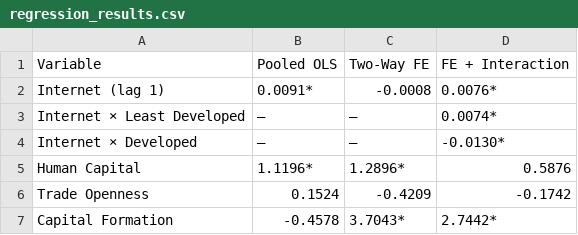
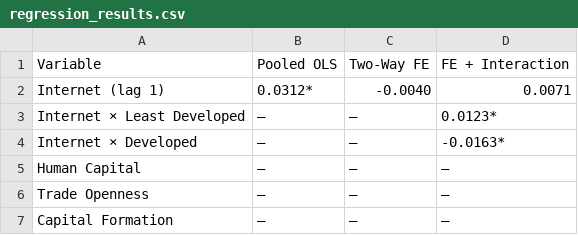
Before and after one commit to JDeyholos/ECON_323_Project, a CSV file: regression_results.csv, drawn as a sheet.

```diff
--- a/regression_results.csv
+++ b/regression_results.csv
@@ -1,7 +1,7 @@
 Variable,Pooled OLS,Two-Way FE,FE + Interaction
-Internet (lag 1),0.0091*,-0.0008,0.0076*
-Internet × Least Developed,—,—,0.0074*
-Internet × Developed,—,—,-0.0130*
-Human Capital,1.1196*,1.2896*,0.5876
-Trade Openness,0.1524,-0.4209,-0.1742
-Capital Formation,-0.4578,3.7043*,2.7442*
+Internet (lag 1),0.0312*,-0.0040,0.0071
+Internet × Least Developed,—,—,0.0123*
+Internet × Developed,—,—,-0.0163*
+Human Capital,—,—,—
+Trade Openness,—,—,—
+Capital Formation,—,—,—
```
Also changed, not shown: 2 other files.
